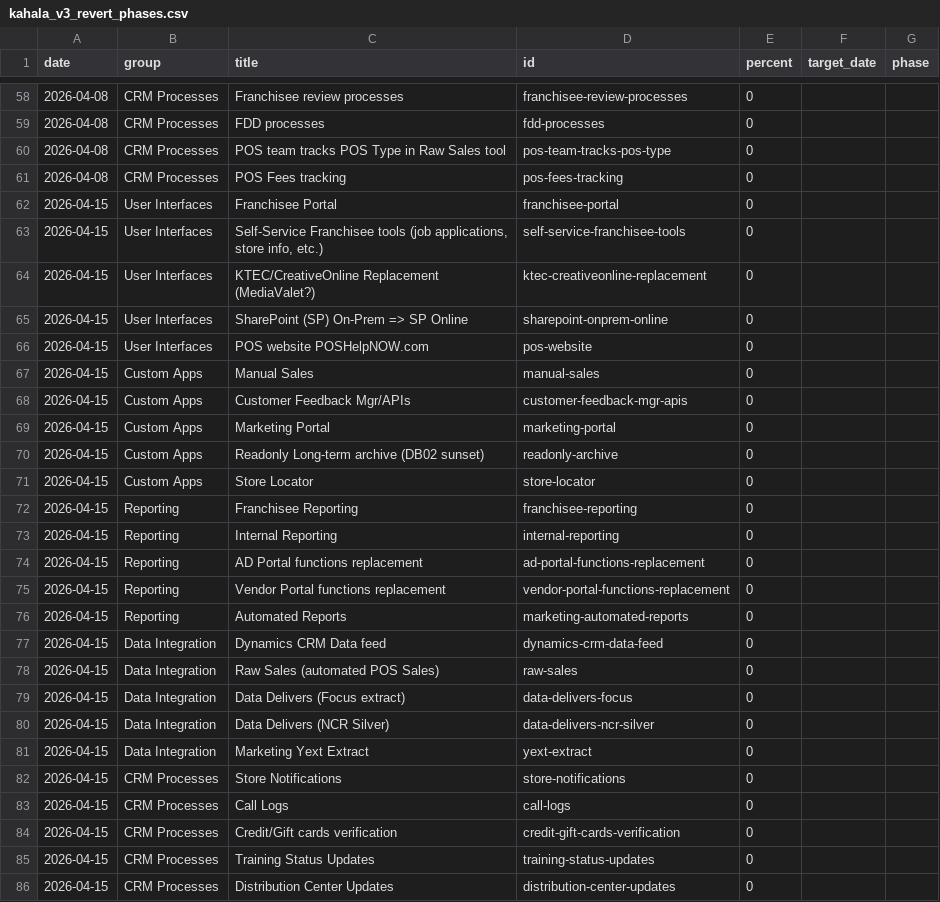
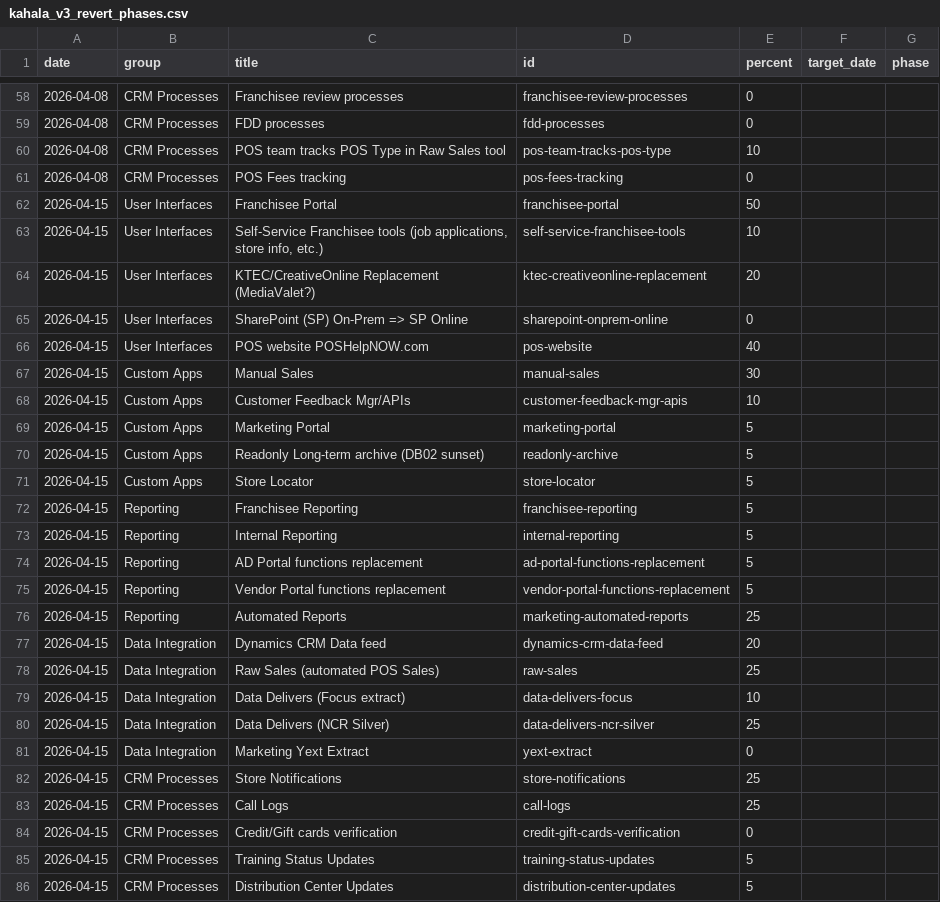
Before and after one commit to erezgordin/LegacyCRM_Decom, a CSV file: kahala_v3_revert_phases.csv, drawn as a sheet; only a part is shown, gaps mark what is left out; the diff covers the shown part only.

```diff
--- a/kahala_v3_revert_phases.csv
+++ b/kahala_v3_revert_phases.csv
@@ -59,28 +59,28 @@ date,group,title,id,percent,target_date,phase
 2026-04-08,CRM Processes,FDD processes,fdd-processes,0,,
-2026-04-08,CRM Processes,POS team tracks POS Type in Raw Sales tool,pos-team-tracks-pos-type,0,,
+2026-04-08,CRM Processes,POS team tracks POS Type in Raw Sales tool,pos-team-tracks-pos-type,10,,
 2026-04-08,CRM Processes,POS Fees tracking,pos-fees-tracking,0,,
-2026-04-15,User Interfaces,Franchisee Portal,franchisee-portal,0,,
-2026-04-15,User Interfaces,"Self-Service Franchisee tools (job applications, store info, etc.)",self-service-franchisee-tools,0,,
-2026-04-15,User Interfaces,KTEC/CreativeOnline Replacement (MediaValet?),ktec-creativeonline-replacement,0,,
+2026-04-15,User Interfaces,Franchisee Portal,franchisee-portal,50,,
+2026-04-15,User Interfaces,"Self-Service Franchisee tools (job applications, store info, etc.)",self-service-franchisee-tools,10,,
+2026-04-15,User Interfaces,KTEC/CreativeOnline Replacement (MediaValet?),ktec-creativeonline-replacement,20,,
 2026-04-15,User Interfaces,SharePoint (SP) On-Prem => SP Online,sharepoint-onprem-online,0,,
-2026-04-15,User Interfaces,POS website POSHelpNOW.com,pos-website,0,,
-2026-04-15,Custom Apps,Manual Sales,manual-sales,0,,
-2026-04-15,Custom Apps,Customer Feedback Mgr/APIs,customer-feedback-mgr-apis,0,,
-2026-04-15,Custom Apps,Marketing Portal,marketing-portal,0,,
-2026-04-15,Custom Apps,Readonly Long-term archive (DB02 sunset),readonly-archive,0,,
-2026-04-15,Custom Apps,Store Locator,store-locator,0,,
-2026-04-15,Reporting,Franchisee Reporting,franchisee-reporting,0,,
-2026-04-15,Reporting,Internal Reporting,internal-reporting,0,,
-2026-04-15,Reporting,AD Portal functions replacement,ad-portal-functions-replacement,0,,
-2026-04-15,Reporting,Vendor Portal functions replacement,vendor-portal-functions-replacement,0,,
-2026-04-15,Reporting,Automated Reports,marketing-automated-reports,0,,
-2026-04-15,Data Integration,Dynamics CRM Data feed,dynamics-crm-data-feed,0,,
-2026-04-15,Data Integration,Raw Sales (automated POS Sales),raw-sales,0,,
-2026-04-15,Data Integration,Data Delivers (Focus extract),data-delivers-focus,0,,
-2026-04-15,Data Integration,Data Delivers (NCR Silver),data-delivers-ncr-silver,0,,
+2026-04-15,User Interfaces,POS website POSHelpNOW.com,pos-website,40,,
+2026-04-15,Custom Apps,Manual Sales,manual-sales,30,,
+2026-04-15,Custom Apps,Customer Feedback Mgr/APIs,customer-feedback-mgr-apis,10,,
+2026-04-15,Custom Apps,Marketing Portal,marketing-portal,5,,
+2026-04-15,Custom Apps,Readonly Long-term archive (DB02 sunset),readonly-archive,5,,
+2026-04-15,Custom Apps,Store Locator,store-locator,5,,
+2026-04-15,Reporting,Franchisee Reporting,franchisee-reporting,5,,
+2026-04-15,Reporting,Internal Reporting,internal-reporting,5,,
+2026-04-15,Reporting,AD Portal functions replacement,ad-portal-functions-replacement,5,,
+2026-04-15,Reporting,Vendor Portal functions replacement,vendor-portal-functions-replacement,5,,
+2026-04-15,Reporting,Automated Reports,marketing-automated-reports,25,,
+2026-04-15,Data Integration,Dynamics CRM Data feed,dynamics-crm-data-feed,20,,
+2026-04-15,Data Integration,Raw Sales (automated POS Sales),raw-sales,25,,
+2026-04-15,Data Integration,Data Delivers (Focus extract),data-delivers-focus,10,,
+2026-04-15,Data Integration,Data Delivers (NCR Silver),data-delivers-ncr-silver,25,,
 2026-04-15,Data Integration,Marketing Yext Extract,yext-extract,0,,
-2026-04-15,CRM Processes,Store Notifications,store-notifications,0,,
-2026-04-15,CRM Processes,Call Logs,call-logs,0,,
+2026-04-15,CRM Processes,Store Notifications,store-notifications,25,,
+2026-04-15,CRM Processes,Call Logs,call-logs,25,,
 2026-04-15,CRM Processes,Credit/Gift cards verification,credit-gift-cards-verification,0,,
-2026-04-15,CRM Processes,Training Status Updates,training-status-updates,0,,
-2026-04-15,CRM Processes,Distribution Center Updates,distribution-center-updates,0,,
+2026-04-15,CRM Processes,Training Status Updates,training-status-updates,5,,
+2026-04-15,CRM Processes,Distribution Center Updates,distribution-center-updates,5,,
```
Also changed, not shown: 97 edited cells elsewhere in this file.
